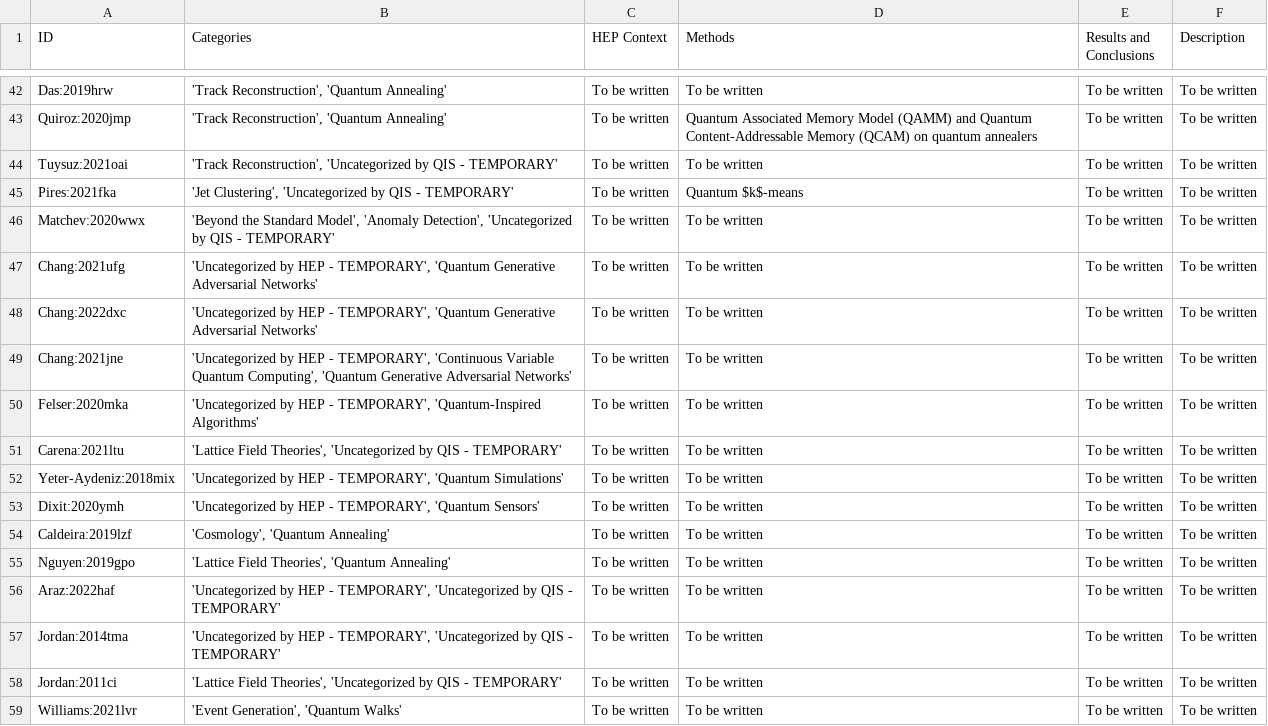
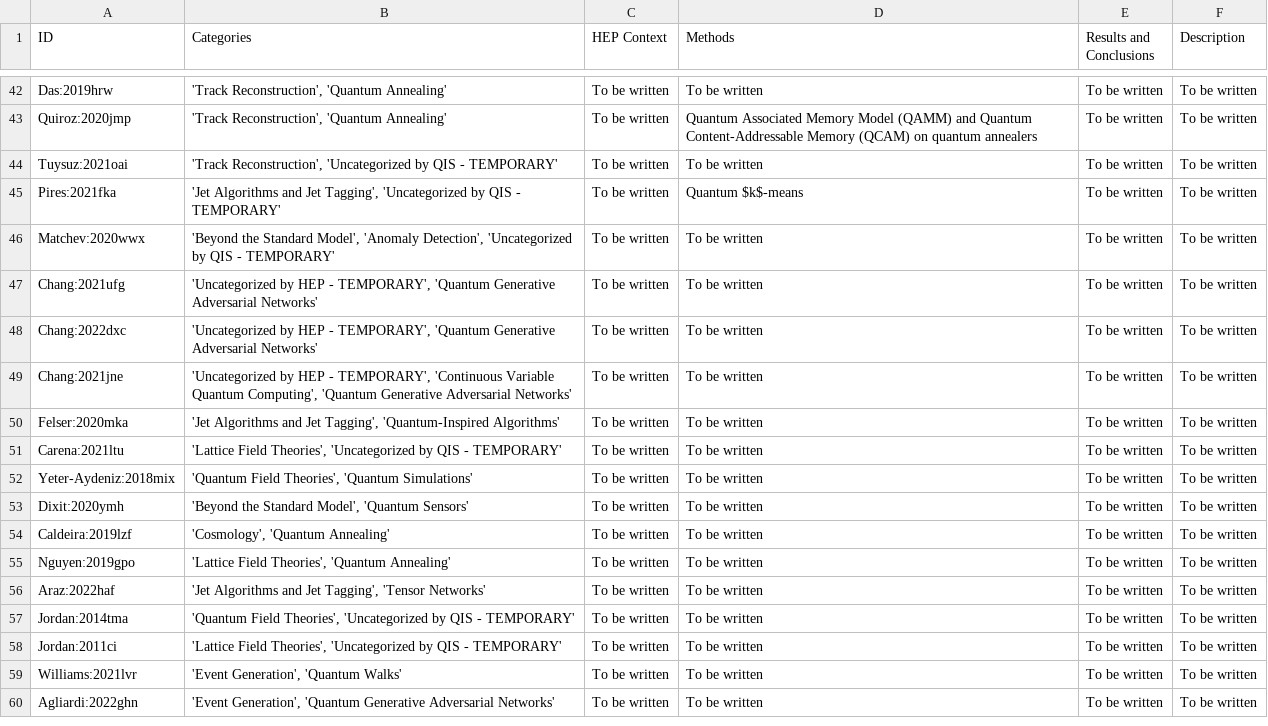
Before and after one commit to PamelaPajarillo/HEPQIS-LivingReview, a CSV file: HEPQIS.csv, drawn as a sheet; only a part is shown, gaps mark what is left out; the shorter side is filled out with more unchanged rows; the diff covers the shown part only.

```diff
--- a/HEPQIS.csv
+++ b/HEPQIS.csv
@@ -44,3 +44,3 @@ Quiroz:2020jmp,"'Track Reconstruction', 'Quantum Annealing'","To be written","Qu
 Tuysuz:2021oai,"'Track Reconstruction', 'Uncategorized by QIS - TEMPORARY'","To be written","To be written","To be written","To be written"
-Pires:2021fka,"'Jet Clustering', 'Uncategorized by QIS - TEMPORARY'","To be written","Quantum $k$-means","To be written","To be written"
+Pires:2021fka,"'Jet Algorithms and Jet Tagging', 'Uncategorized by QIS - TEMPORARY'","To be written","Quantum $k$-means","To be written","To be written"
 Matchev:2020wwx,"'Beyond the Standard Model', 'Anomaly Detection', 'Uncategorized by QIS - TEMPORARY'","To be written","To be written","To be written","To be written"
@@ -49,10 +49,10 @@ Chang:2022dxc,"'Uncategorized by HEP - TEMPORARY', 'Quantum Generative Adversari
 Chang:2021jne,"'Uncategorized by HEP - TEMPORARY', 'Continuous Variable Quantum Computing', 'Quantum Generative Adversarial Networks'","To be written","To be written","To be written","To be written"
-Felser:2020mka,"'Uncategorized by HEP - TEMPORARY', 'Quantum-Inspired Algorithms'","To be written","To be written","To be written","To be written"
+Felser:2020mka,"'Jet Algorithms and Jet Tagging', 'Quantum-Inspired Algorithms'","To be written","To be written","To be written","To be written"
 Carena:2021ltu,"'Lattice Field Theories', 'Uncategorized by QIS - TEMPORARY'","To be written","To be written","To be written","To be written"
-Yeter-Aydeniz:2018mix,"'Uncategorized by HEP - TEMPORARY', 'Quantum Simulations'","To be written","To be written","To be written","To be written"
-Dixit:2020ymh,"'Uncategorized by HEP - TEMPORARY', 'Quantum Sensors'","To be written","To be written","To be written","To be written"
+Yeter-Aydeniz:2018mix,"'Quantum Field Theories', 'Quantum Simulations'","To be written","To be written","To be written","To be written"
+Dixit:2020ymh,"'Beyond the Standard Model', 'Quantum Sensors'","To be written","To be written","To be written","To be written"
 Caldeira:2019lzf,"'Cosmology', 'Quantum Annealing'","To be written","To be written","To be written","To be written"
 Nguyen:2019gpo,"'Lattice Field Theories', 'Quantum Annealing'","To be written","To be written","To be written","To be written"
-Araz:2022haf,"'Uncategorized by HEP - TEMPORARY', 'Uncategorized by QIS - TEMPORARY'","To be written","To be written","To be written","To be written"
-Jordan:2014tma,"'Uncategorized by HEP - TEMPORARY', 'Uncategorized by QIS - TEMPORARY'","To be written","To be written","To be written","To be written"
+Araz:2022haf,"'Jet Algorithms and Jet Tagging', 'Tensor Networks'","To be written","To be written","To be written","To be written"
+Jordan:2014tma,"'Quantum Field Theories', 'Uncategorized by QIS - TEMPORARY'","To be written","To be written","To be written","To be written"
 Jordan:2011ci,"'Lattice Field Theories', 'Uncategorized by QIS - TEMPORARY'","To be written","To be written","To be written","To be written"
```
Also changed, not shown: 2 added rows and 38 edited cells elsewhere in this file, BY_HEP/CATEGORIES.csv, BY_QIS/CATEGORIES.csv, 13 other files.
